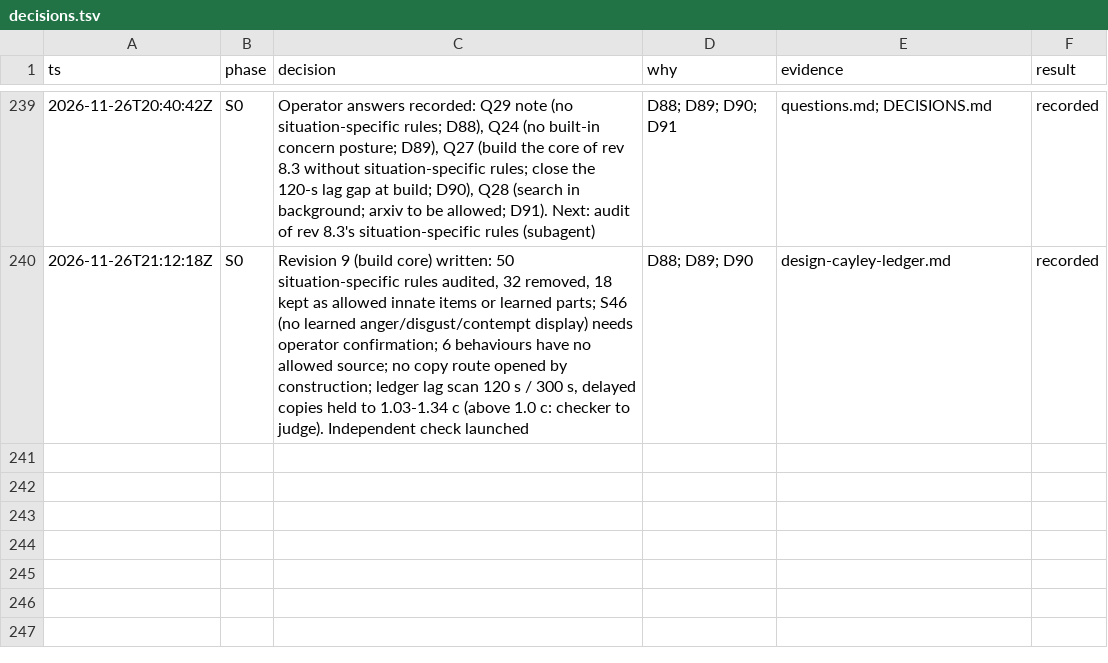
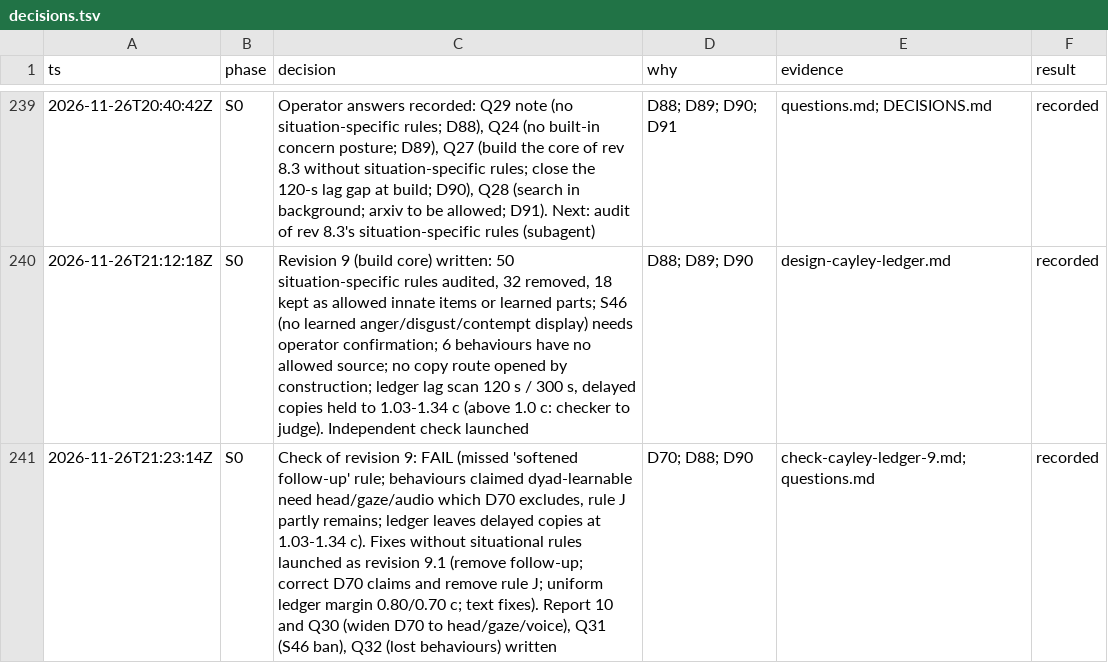
Before and after one commit to ailuruth/affect, a TSV file: decisions.tsv, drawn as a sheet; only a part is shown, gaps mark what is left out; the diff names each change by its address in the sheet, - before the commit and + after, or states it on an @@ line.

```diff
--- a/decisions.tsv
+++ b/decisions.tsv
+row 241: 2026-11-26T21:23:14Z | S0 | Check of revision 9: FAIL (missed 'softened follow-up' rule; behaviours claimed dyad-learnable need head/gaze/audio which D70 excludes, rule J partly remains; ledger leaves delayed copies at 1.03-1.34 c). Fixes without situational rules launched as revision 9.1 (remove follow-up; correct D70 claims and remove rule J; uniform ledger margin 0.80/0.70 c; text fixes). Report 10 and Q30 (widen D70 to head/gaze/voice), Q31 (S46 ban), Q32 (lost behaviours) written | D70; D88; D90 | check-cayley-ledger-9.md; questions.md | recorded
```
Also changed, not shown: 5 other files.
